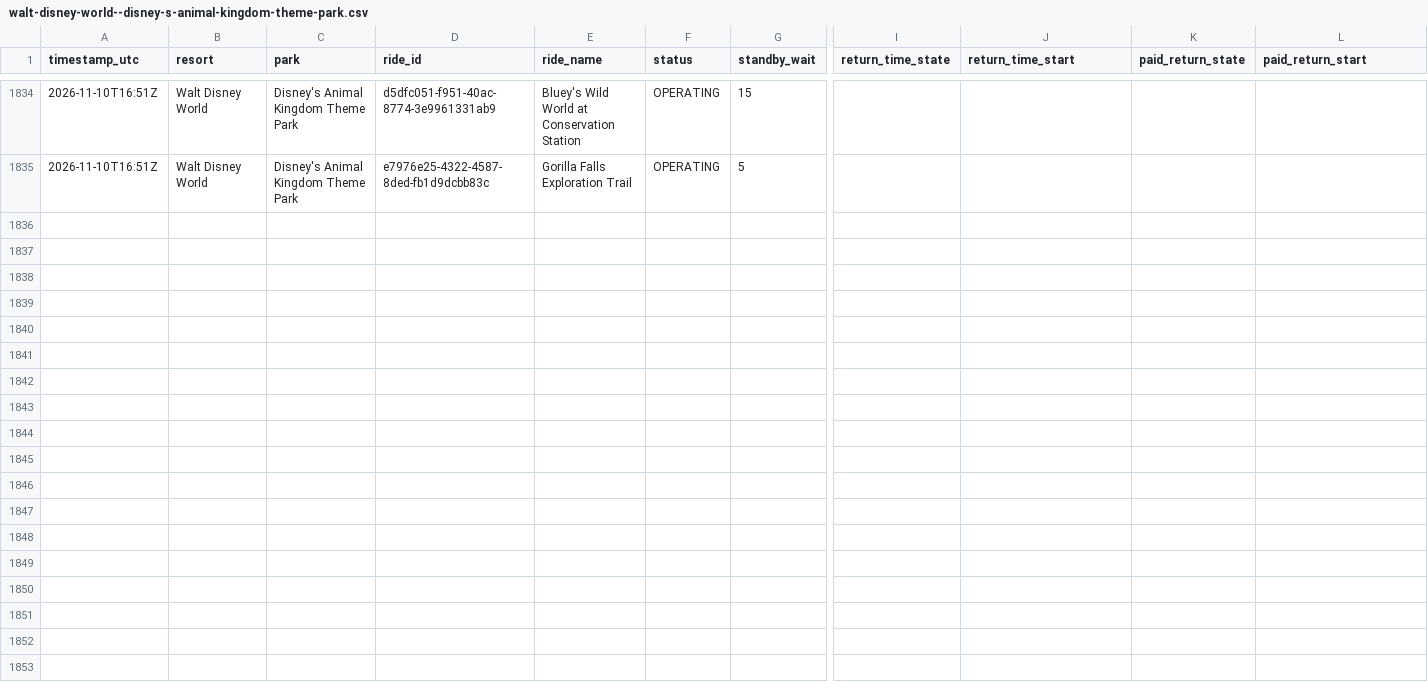
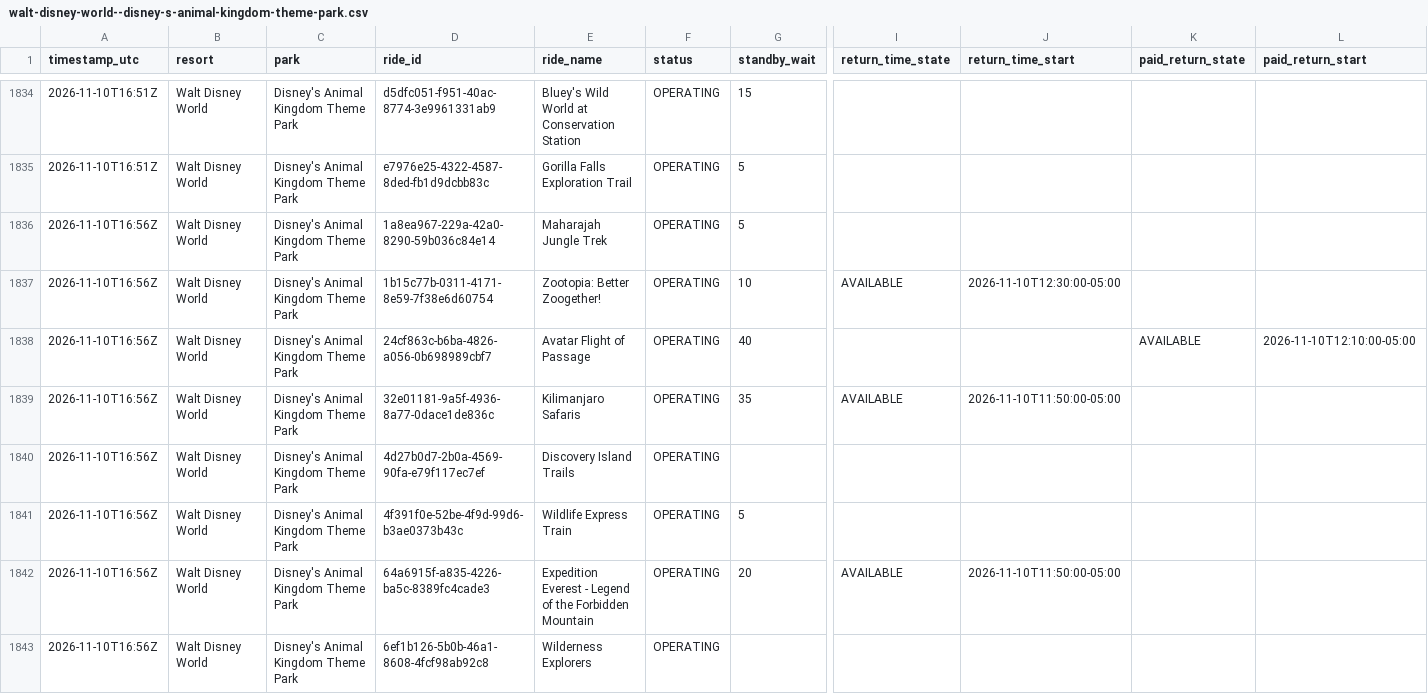
Before and after one commit to megancartwright10-cmd/logger.py, a CSV file: data/2026-11/walt-disney-world--disney-s-animal-kingdom-theme-park.csv, drawn as a sheet; only a part is shown, gaps mark what is left out; rows hold the shown columns only; the diff covers the shown part only; the diff names each change by its address in the sheet, - before the commit and + after, or states it on an @@ line.

```diff
--- a/data/2026-11/walt-disney-world--disney-s-animal-kingdom-theme-park.csv
+++ b/data/2026-11/walt-disney-world--disney-s-animal-kingdom-theme-park.csv
+row 1836: 2026-11-10T16:56Z | Walt Disney World | Disney's Animal Kingdom Theme Park | 1a8ea967-229a-42a0-8290-59b036c84e14 | Maharajah Jungle Trek | OPERATING | 5
+row 1837: 2026-11-10T16:56Z | Walt Disney World | Disney's Animal Kingdom Theme Park | 1b15c77b-0311-4171-8e59-7f38e6d60754 | Zootopia: Better Zoogether! | OPERATING | 10 | AVAILABLE | 2026-11-10T12:30:00-05:00
+row 1838: 2026-11-10T16:56Z | Walt Disney World | Disney's Animal Kingdom Theme Park | 24cf863c-b6ba-4826-a056-0b698989cbf7 | Avatar Flight of Passage | OPERATING | 40 |  |  | AVAILABLE | 2026-11-10T12:10:00-05:00
+row 1839: 2026-11-10T16:56Z | Walt Disney World | Disney's Animal Kingdom Theme Park | 32e01181-9a5f-4936-8a77-0dace1de836c | Kilimanjaro Safaris | OPERATING | 35 | AVAILABLE | 2026-11-10T11:50:00-05:00
+row 1840: 2026-11-10T16:56Z | Walt Disney World | Disney's Animal Kingdom Theme Park | 4d27b0d7-2b0a-4569-90fa-e79f117ec7ef | Discovery Island Trails | OPERATING
+row 1841: 2026-11-10T16:56Z | Walt Disney World | Disney's Animal Kingdom Theme Park | 4f391f0e-52be-4f9d-99d6-b3ae0373b43c | Wildlife Express Train | OPERATING | 5
+row 1842: 2026-11-10T16:56Z | Walt Disney World | Disney's Animal Kingdom Theme Park | 64a6915f-a835-4226-ba5c-8389fc4cade3 | Expedition Everest - Legend of the Forbidden Mountain | OPERATING | 20 | AVAILABLE | 2026-11-10T11:50:00-05:00
+row 1843: 2026-11-10T16:56Z | Walt Disney World | Disney's Animal Kingdom Theme Park | 6ef1b126-5b0b-46a1-8608-4fcf98ab92c8 | Wilderness Explorers | OPERATING
```
Also changed, not shown: 7 added rows elsewhere in this file, data/2026-11/disneyland-paris--disneyland-park.csv, data/2026-11/disneyland-resort--disney-california-adventure-park.csv, 11 other files.
